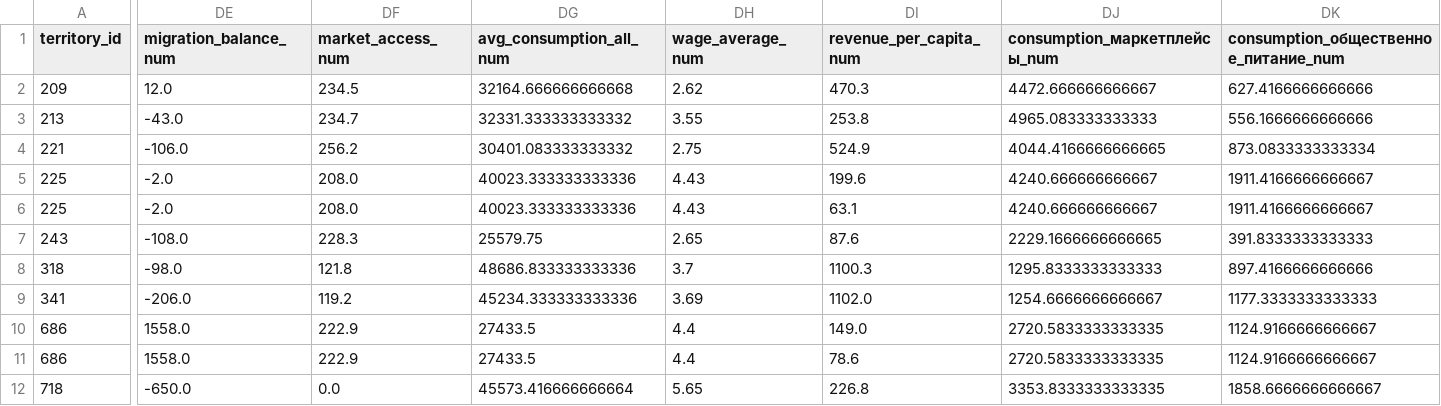
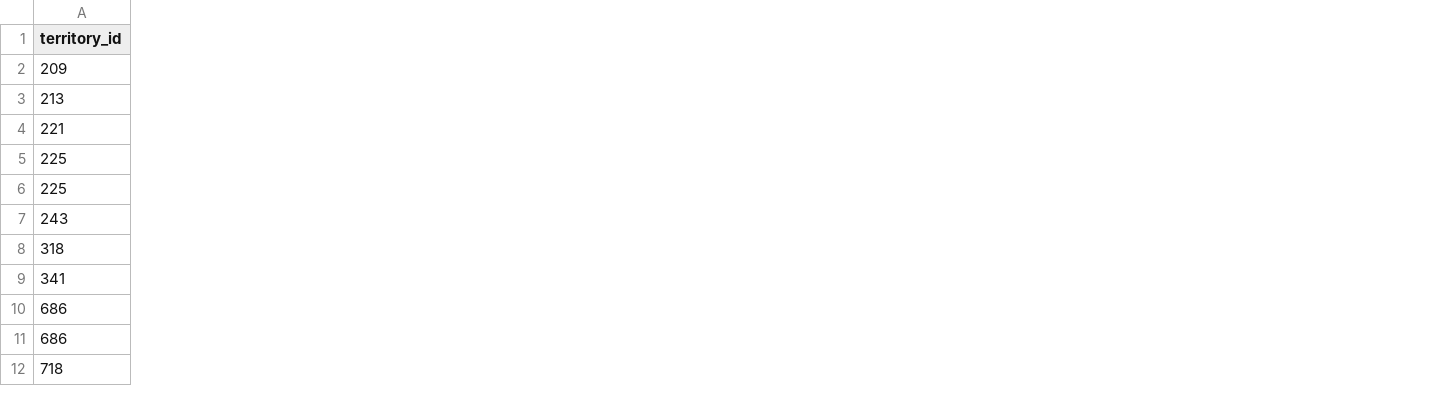
Before and after one commit to Ivanus228-vsn/SberDataHack, a CSV file: arctic_data_with_demographic_category.csv, drawn as a sheet; only a part is shown, gaps mark what is left out; the diff covers the shown part only; the diff names each change by its address in the sheet, - before the commit and + after, or states it on an @@ line.

```diff
--- a/arctic_data_with_demographic_category.csv
+++ b/arctic_data_with_demographic_category.csv
-column DE (migration_balance_num), rows 2-12: 12.0 | -43.0 | -106.0 | -2.0 | -2.0 | -108.0 | -98.0 | -206.0 | 1558.0 | 1558.0 | -650.0
-column DF (market_access_num), rows 2-12: 234.5 | 234.7 | 256.2 | 208.0 | 208.0 | 228.3 | 121.8 | 119.2 | 222.9 | 222.9 | 0.0
-column DG (avg_consumption_all_num), rows 2-12: 32164.666666666668 | 32331.333333333332 | 30401.083333333332 | 40023.333333333336 | 40023.333333333336 | 25579.75 | 48686.833333333336 | 45234.333333333336 | 27433.5 | 27433.5 | 45573.416666666664
-column DH (wage_average_num), rows 2-12: 2.62 | 3.55 | 2.75 | 4.43 | 4.43 | 2.65 | 3.7 | 3.69 | 4.4 | 4.4 | 5.65
-column DI (revenue_per_capita_num), rows 2-12: 470.3 | 253.8 | 524.9 | 199.6 | 63.1 | 87.6 | 1100.3 | 1102.0 | 149.0 | 78.6 | 226.8
-column DJ (consumption_маркетплейсы_num), rows 2-12: 4472.666666666667 | 4965.083333333333 | 4044.4166666666665 | 4240.666666666667 | 4240.666666666667 | 2229.1666666666665 | 1295.8333333333333 | 1254.6666666666667 | 2720.5833333333335 | 2720.5833333333335 | 3353.8333333333335
-column DK, rows 1-12: consumption_общественное_питание_num | 627.4166666666666 | 556.1666666666666 | 873.0833333333334 | 1911.4166666666667 | 1911.4166666666667 | 391.8333333333333 | 897.4166666666666 | 1177.3333333333333 | 1124.9166666666667 | 1124.9166666666667 | 1858.6666666666667
```
Also changed, not shown: 3 removed columns elsewhere in this file, Data/Data_SberIndex_POAD_1.csv, Data/arctic_municipalities_data.csv, 10 other files.
